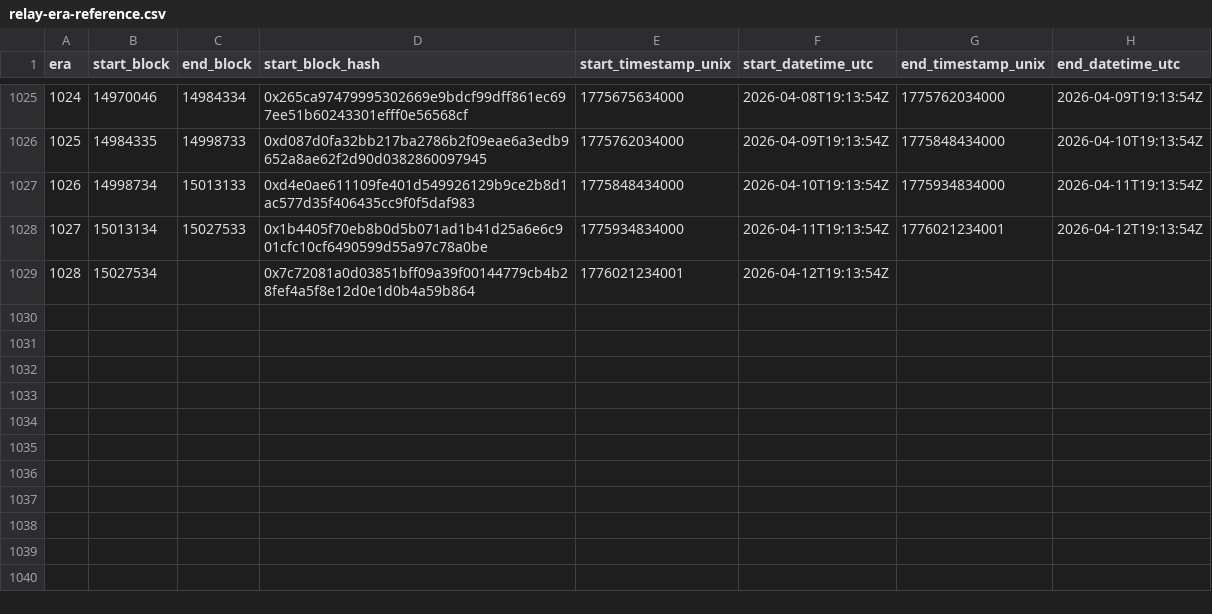
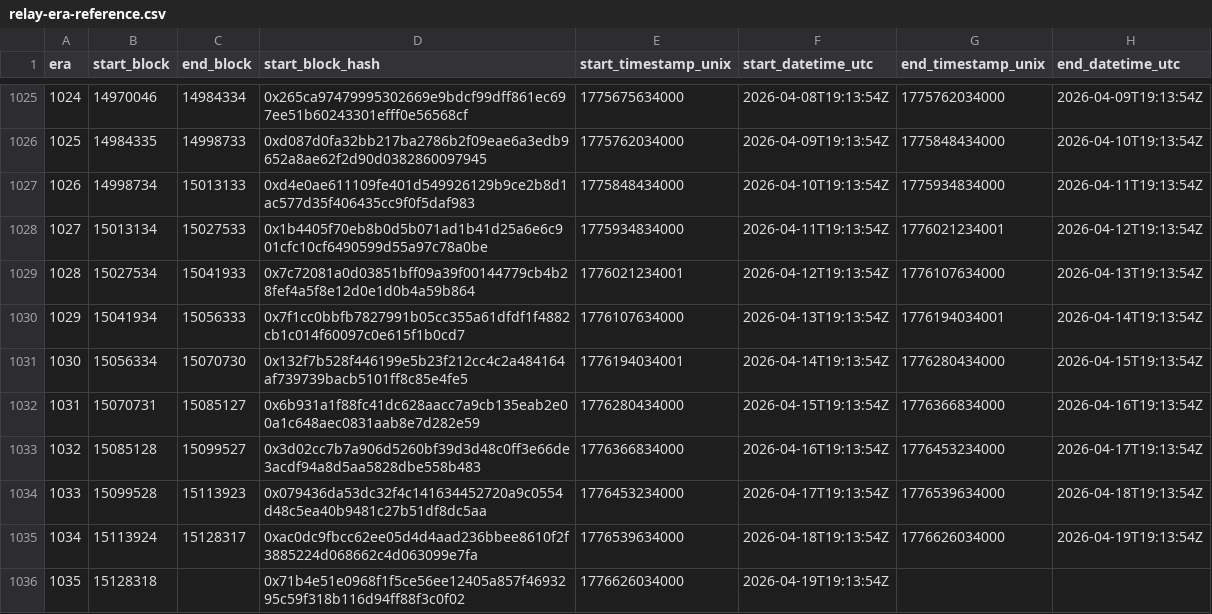
Before and after one commit to bladzv/enjinsight, a CSV file: public/relay-era-reference.csv, drawn as a sheet; only a part is shown, gaps mark what is left out.

```diff
--- a/public/relay-era-reference.csv
+++ b/public/relay-era-reference.csv
@@ -1028,2 +1028,9 @@ era,start_block,end_block,start_block_hash,start_timestamp_unix,start_datetime_u
 1027,15013134,15027533,0x1b4405f70eb8b0d5b071ad1b41d25a6e6c901cfc10cf6490599d55a97c78a0be,1775934834000,2026-04-11T19:13:54Z,1776021234001,2026-04-12T19:13:54Z
-1028,15027534,,0x7c72081a0d03851bff09a39f00144779cb4b28fef4a5f8e12d0e1d0b4a59b864,1776021234001,2026-04-12T19:13:54Z,,
+1028,15027534,15041933,0x7c72081a0d03851bff09a39f00144779cb4b28fef4a5f8e12d0e1d0b4a59b864,1776021234001,2026-04-12T19:13:54Z,1776107634000,2026-04-13T19:13:54Z
+1029,15041934,15056333,0x7f1cc0bbfb7827991b05cc355a61dfdf1f4882cb1c014f60097c0e615f1b0cd7,1776107634000,2026-04-13T19:13:54Z,1776194034001,2026-04-14T19:13:54Z
+1030,15056334,15070730,0x132f7b528f446199e5b23f212cc4c2a484164af739739bacb5101ff8c85e4fe5,1776194034001,2026-04-14T19:13:54Z,1776280434000,2026-04-15T19:13:54Z
+1031,15070731,15085127,0x6b931a1f88fc41dc628aacc7a9cb135eab2e00a1c648aec0831aab8e7d282e59,1776280434000,2026-04-15T19:13:54Z,1776366834000,2026-04-16T19:13:54Z
+1032,15085128,15099527,0x3d02cc7b7a906d5260bf39d3d48c0ff3e66de3acdf94a8d5aa5828dbe558b483,1776366834000,2026-04-16T19:13:54Z,1776453234000,2026-04-17T19:13:54Z
+1033,15099528,15113923,0x079436da53dc32f4c141634452720a9c0554d48c5ea40b9481c27b51df8dc5aa,1776453234000,2026-04-17T19:13:54Z,1776539634000,2026-04-18T19:13:54Z
+1034,15113924,15128317,0xac0dc9fbcc62ee05d4d4aad236bbee8610f2f3885224d068662c4d063099e7fa,1776539634000,2026-04-18T19:13:54Z,1776626034000,2026-04-19T19:13:54Z
+1035,15128318,,0x71b4e51e0968f1f5ce56ee12405a857f4693295c59f318b116d94ff88f3c0f02,1776626034000,2026-04-19T19:13:54Z,,
```
